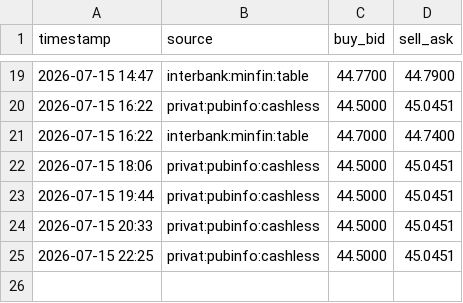
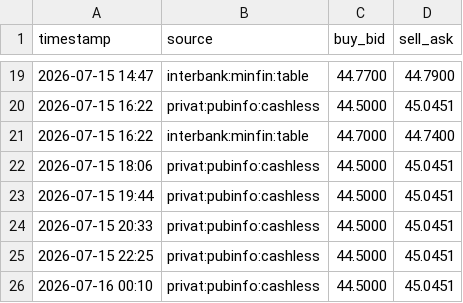
Before and after one commit to aleksinoleg/curmon24, a CSV file: data/rates.csv, drawn as a sheet; only a part is shown, gaps mark what is left out.

```diff
--- a/data/rates.csv
+++ b/data/rates.csv
@@ -25 +25,2 @@ timestamp,source,buy_bid,sell_ask
 2026-07-15 22:25,privat:pubinfo:cashless,44.5000,45.0451
+2026-07-16 00:10,privat:pubinfo:cashless,44.5000,45.0451
```
